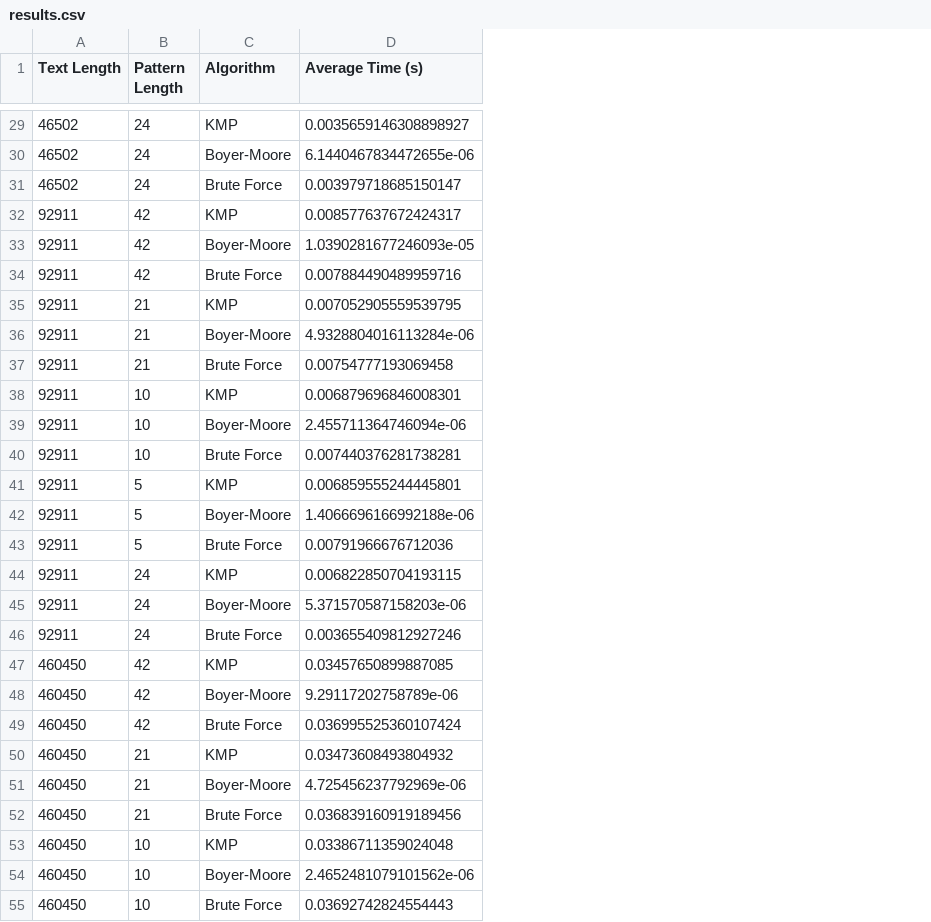
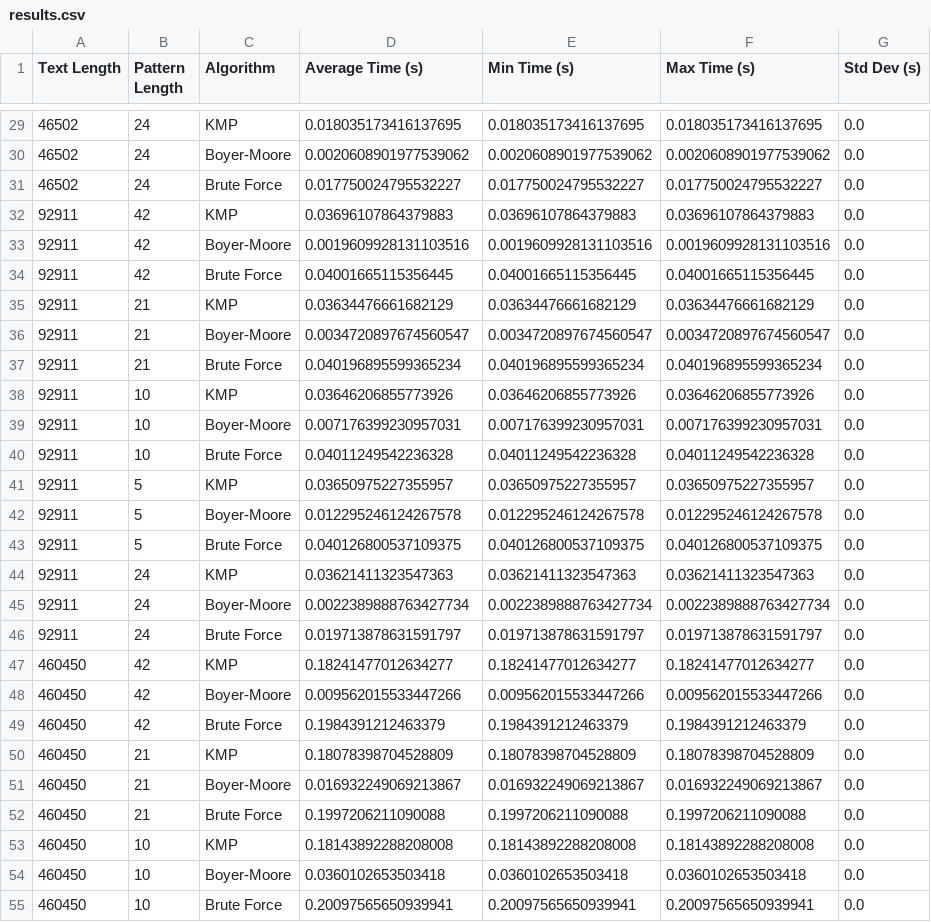
Before and after one commit to crnnr/algodat-python-ss24, a CSV file: Mandatory Problem/results.csv, drawn as a sheet; only a part is shown, gaps mark what is left out; the diff covers the shown part only; the diff names each change by its address in the sheet, - before the commit and + after, or states it on an @@ line.

```diff
--- a/Mandatory Problem/results.csv
+++ b/Mandatory Problem/results.csv
+column E (Min Time (s)), rows 29-55: 0.018035173416137695 | 0.0020608901977539062 | 0.017750024795532227 | 0.03696107864379883 | 0.0019609928131103516 | 0.04001665115356445 | 0.03634476661682129 | 0.0034720897674560547 | 0.040196895599365234 | 0.03646206855773926 | 0.007176399230957031 | 0.04011249542236328 | 0.03650975227355957 | 0.012295246124267578 | 0.040126800537109375 | 0.03621411323547363 | 0.0022389888763427734 | 0.019713878631591797 | 0.18241477012634277 | 0.009562015533447266 | 0.1984391212463379 | 0.18078398704528809 | 0.016932249069213867 | 0.1997206211090088 | 0.18143892288208008 | 0.0360102653503418 | 0.20097565650939941
+column F (Max Time (s)), rows 29-55: 0.018035173416137695 | 0.0020608901977539062 | 0.017750024795532227 | 0.03696107864379883 | 0.0019609928131103516 | 0.04001665115356445 | 0.03634476661682129 | 0.0034720897674560547 | 0.040196895599365234 | 0.03646206855773926 | 0.007176399230957031 | 0.04011249542236328 | 0.03650975227355957 | 0.012295246124267578 | 0.040126800537109375 | 0.03621411323547363 | 0.0022389888763427734 | 0.019713878631591797 | 0.18241477012634277 | 0.009562015533447266 | 0.1984391212463379 | 0.18078398704528809 | 0.016932249069213867 | 0.1997206211090088 | 0.18143892288208008 | 0.0360102653503418 | 0.20097565650939941
+column G (Std Dev (s)), rows 29-55: all 0.0
-D29 (Average Time (s)): 0.0035659146308898927
+D29 (Average Time (s)): 0.018035173416137695
-D30 (Average Time (s)): 6.1440467834472655e-06
+D30 (Average Time (s)): 0.0020608901977539062
-D31 (Average Time (s)): 0.003979718685150147
+D31 (Average Time (s)): 0.017750024795532227
-D32 (Average Time (s)): 0.008577637672424317
+D32 (Average Time (s)): 0.03696107864379883
-D33 (Average Time (s)): 1.0390281677246093e-05
+D33 (Average Time (s)): 0.0019609928131103516
-D34 (Average Time (s)): 0.007884490489959716
+D34 (Average Time (s)): 0.04001665115356445
-D35 (Average Time (s)): 0.007052905559539795
+D35 (Average Time (s)): 0.03634476661682129
-D36 (Average Time (s)): 4.9328804016113284e-06
+D36 (Average Time (s)): 0.0034720897674560547
-D37 (Average Time (s)): 0.00754777193069458
+D37 (Average Time (s)): 0.040196895599365234
-D38 (Average Time (s)): 0.006879696846008301
+D38 (Average Time (s)): 0.03646206855773926
-D39 (Average Time (s)): 2.455711364746094e-06
+D39 (Average Time (s)): 0.007176399230957031
-D40 (Average Time (s)): 0.007440376281738281
+D40 (Average Time (s)): 0.04011249542236328
-D41 (Average Time (s)): 0.006859555244445801
+D41 (Average Time (s)): 0.03650975227355957
-D42 (Average Time (s)): 1.4066696166992188e-06
+D42 (Average Time (s)): 0.012295246124267578
-D43 (Average Time (s)): 0.00791966676712036
+D43 (Average Time (s)): 0.040126800537109375
-D44 (Average Time (s)): 0.006822850704193115
+D44 (Average Time (s)): 0.03621411323547363
-D45 (Average Time (s)): 5.371570587158203e-06
+D45 (Average Time (s)): 0.0022389888763427734
-D46 (Average Time (s)): 0.003655409812927246
+D46 (Average Time (s)): 0.019713878631591797
-D47 (Average Time (s)): 0.03457650899887085
+D47 (Average Time (s)): 0.18241477012634277
-D48 (Average Time (s)): 9.29117202758789e-06
+D48 (Average Time (s)): 0.009562015533447266
-D49 (Average Time (s)): 0.036995525360107424
+D49 (Average Time (s)): 0.1984391212463379
-D50 (Average Time (s)): 0.03473608493804932
+D50 (Average Time (s)): 0.18078398704528809
-D51 (Average Time (s)): 4.725456237792969e-06
+D51 (Average Time (s)): 0.016932249069213867
-D52 (Average Time (s)): 0.036839160919189456
+D52 (Average Time (s)): 0.1997206211090088
-D53 (Average Time (s)): 0.03386711359024048
+D53 (Average Time (s)): 0.18143892288208008
-D54 (Average Time (s)): 2.4652481079101562e-06
+D54 (Average Time (s)): 0.0360102653503418
-D55 (Average Time (s)): 0.03692742824554443
+D55 (Average Time (s)): 0.20097565650939941
```
Also changed, not shown: 93 edited cells elsewhere in this file, 2 other files.
